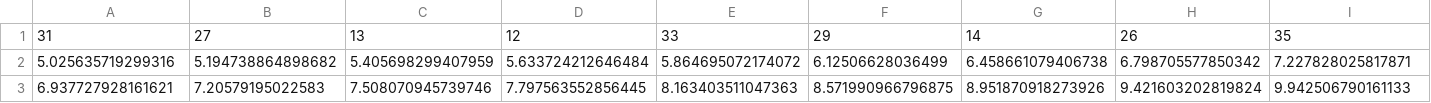
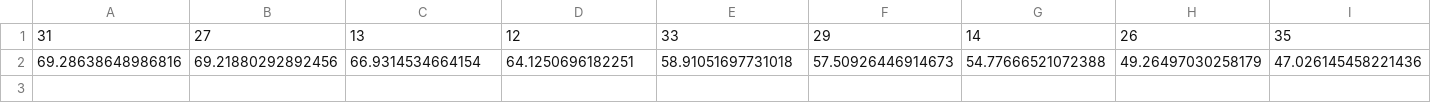
Before and after one commit to dlwns147/nsgaquant, a CSV file: csv/sleb/Llama-2-13b-hf_ppl.csv, drawn as a sheet; only a part is shown; removed rows and columns are numbered as before the commit, all else as after; rows hold the shown columns only; the diff names each change by its address in the sheet, - before the commit and + after, or states it on an @@ line.

Commit message:
fixed pass_layer_list in search_block.py, search_layer.py

```diff
--- a/csv/sleb/Llama-2-13b-hf_ppl.csv
+++ b/csv/sleb/Llama-2-13b-hf_ppl.csv
-row 2: 5.025635719299316 | 5.194738864898682 | 5.405698299407959 | 5.633724212646484 | 5.864695072174072 | 6.12506628036499 | 6.458661079406738 | 6.798705577850342 | 7.227828025817871
-row 3: 6.937727928161621 | 7.20579195022583 | 7.508070945739746 | 7.797563552856445 | 8.163403511047363 | 8.571990966796875 | 8.951870918273926 | 9.421603202819824 | 9.942506790161133
+row 2: 69.28638648986816 | 69.21880292892456 | 66.9314534664154 | 64.1250696182251 | 58.91051697731018 | 57.50926446914673 | 54.77666521072388 | 49.26497030258179 | 47.026145458221436
```
Also changed, not shown: csv/sleb/Llama-2-7b-hf_ppl.csv, 6 other files.
